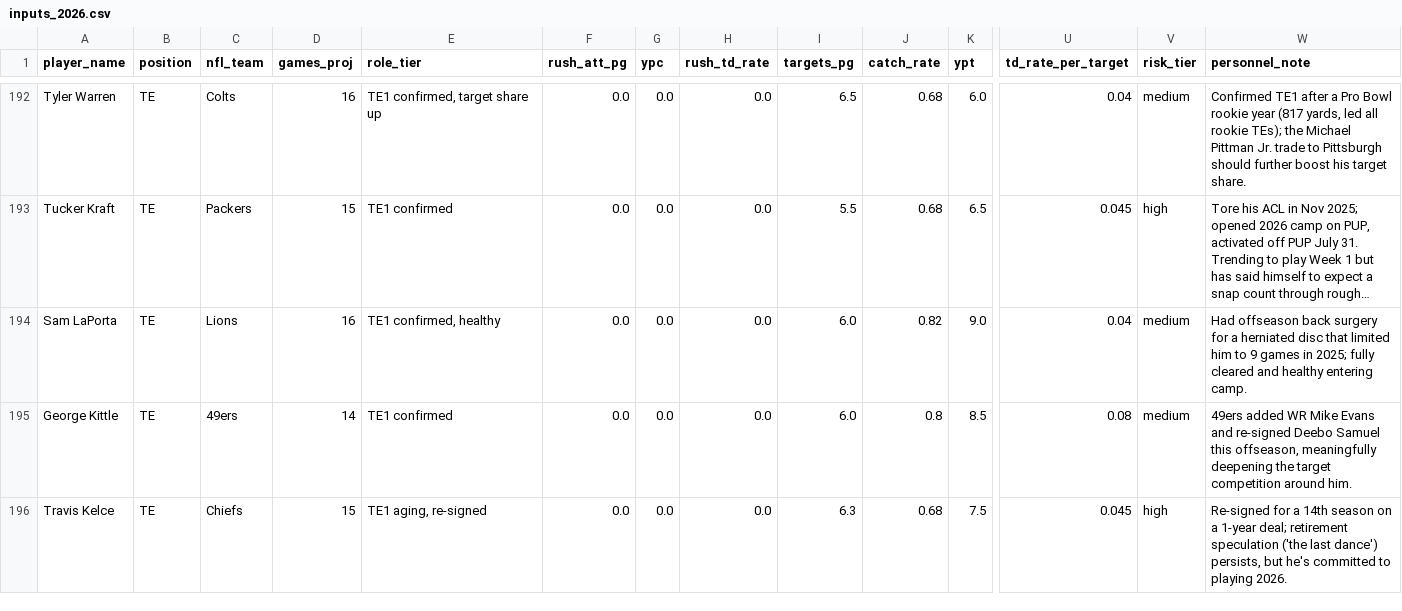
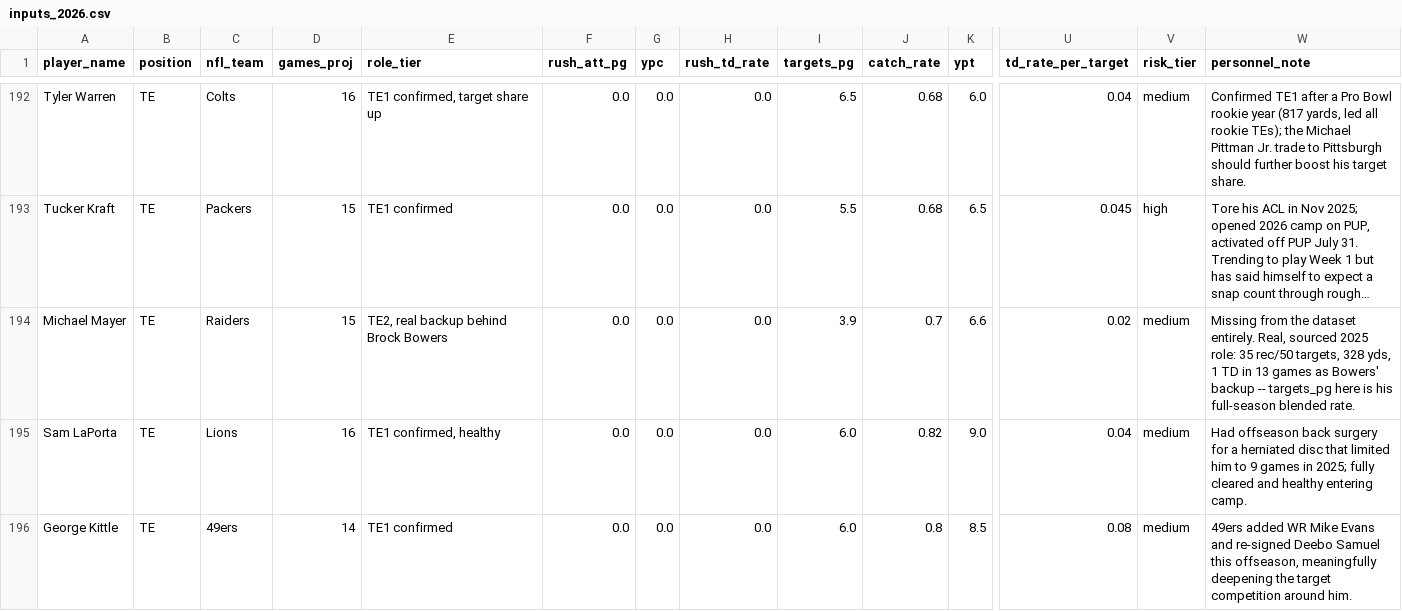
Before and after one commit to jsimone123189-cmd/Fantasy-football-auction, a CSV file: data/projections/inputs_2026.csv, drawn as a sheet; only a part is shown, gaps mark what is left out; the shorter side is filled out with more unchanged rows; long unchanged cells end in …; rows hold the shown columns only; the diff names each change by its address in the sheet, - before the commit and + after, or states it on an @@ line.

```diff
--- a/data/projections/inputs_2026.csv
+++ b/data/projections/inputs_2026.csv
+row 194: Michael Mayer | TE | Raiders | 15 | TE2, real backup behind Brock Bowers | 0.0 | 0.0 | 0.0 | 3.9 | 0.7 | 6.6 | 0.02 | medium | Missing from the dataset entirely. Real, sourced 2025 role: 35 rec/50 targets, 328 yds, 1 TD in 13 games as Bowers' backup -- targets_pg here is his full-season blended rate.
```
Also changed, not shown: data/projections/2026.csv, data/rivals/2026.csv.
